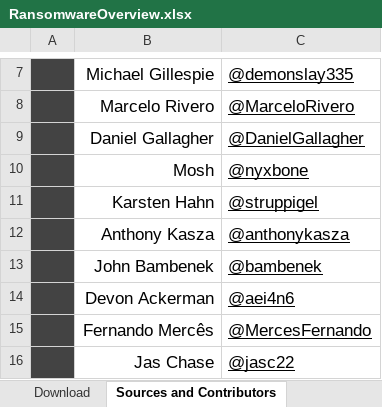
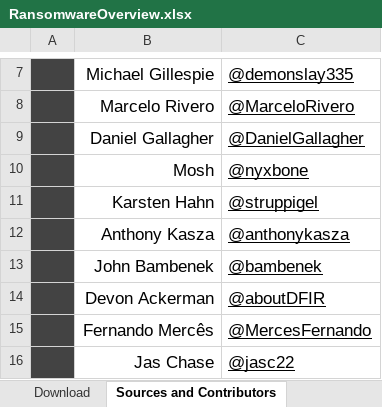
Before and after one commit to codingo/Ransomware-Json-Dataset, an Excel workbook: RansomwareOverview.xlsx, sheet Sources and Contributors, drawn as a sheet; only a part is shown, gaps mark what is left out; values as stored, in another font and other column widths than the file's, no borders; charts and pictures not drawn; the diff names each change by its address in the sheet, - before the commit and + after, or states it on an @@ line.

```diff
--- a/RansomwareOverview.xlsx (sheet Sources and Contributors)
+++ b/RansomwareOverview.xlsx (sheet Sources and Contributors)
-C14: @aei4n6
+C14: @aboutDFIR
```
Also changed, not shown: sheet Ransomware, sheet Prevention, formulas that keep their value, 1 other file.
